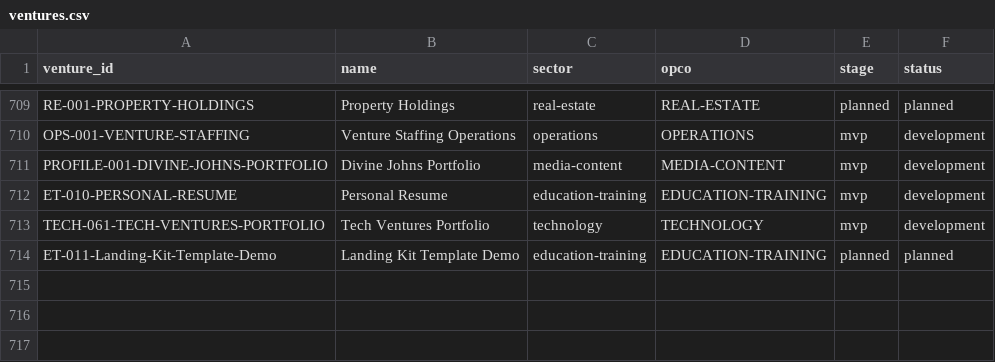
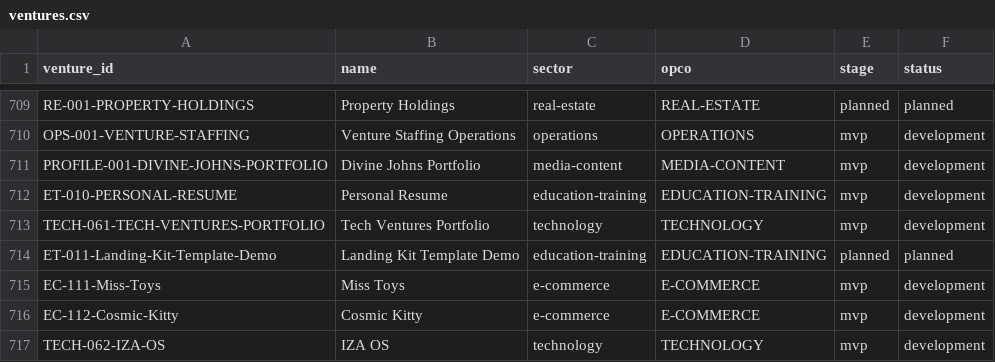
Before and after one commit to Worldwidebro/worldwidebro-mathematical-os, a CSV file: WORLDWIDEBRO-OS/08-DATA/registries/ventures.csv, drawn as a sheet; only a part is shown, gaps mark what is left out; the diff names each change by its address in the sheet, - before the commit and + after, or states it on an @@ line.

```diff
--- a/WORLDWIDEBRO-OS/08-DATA/registries/ventures.csv
+++ b/WORLDWIDEBRO-OS/08-DATA/registries/ventures.csv
+row 715: EC-111-Miss-Toys | Miss Toys | e-commerce | E-COMMERCE | mvp | development
+row 716: EC-112-Cosmic-Kitty | Cosmic Kitty | e-commerce | E-COMMERCE | mvp | development
+row 717: TECH-062-IZA-OS | IZA OS | technology | TECHNOLOGY | mvp | development
```
Also changed, not shown: WORLDWIDEBRO-OS/08-DATA/registries/deployment-urls.csv, 8 other files.
